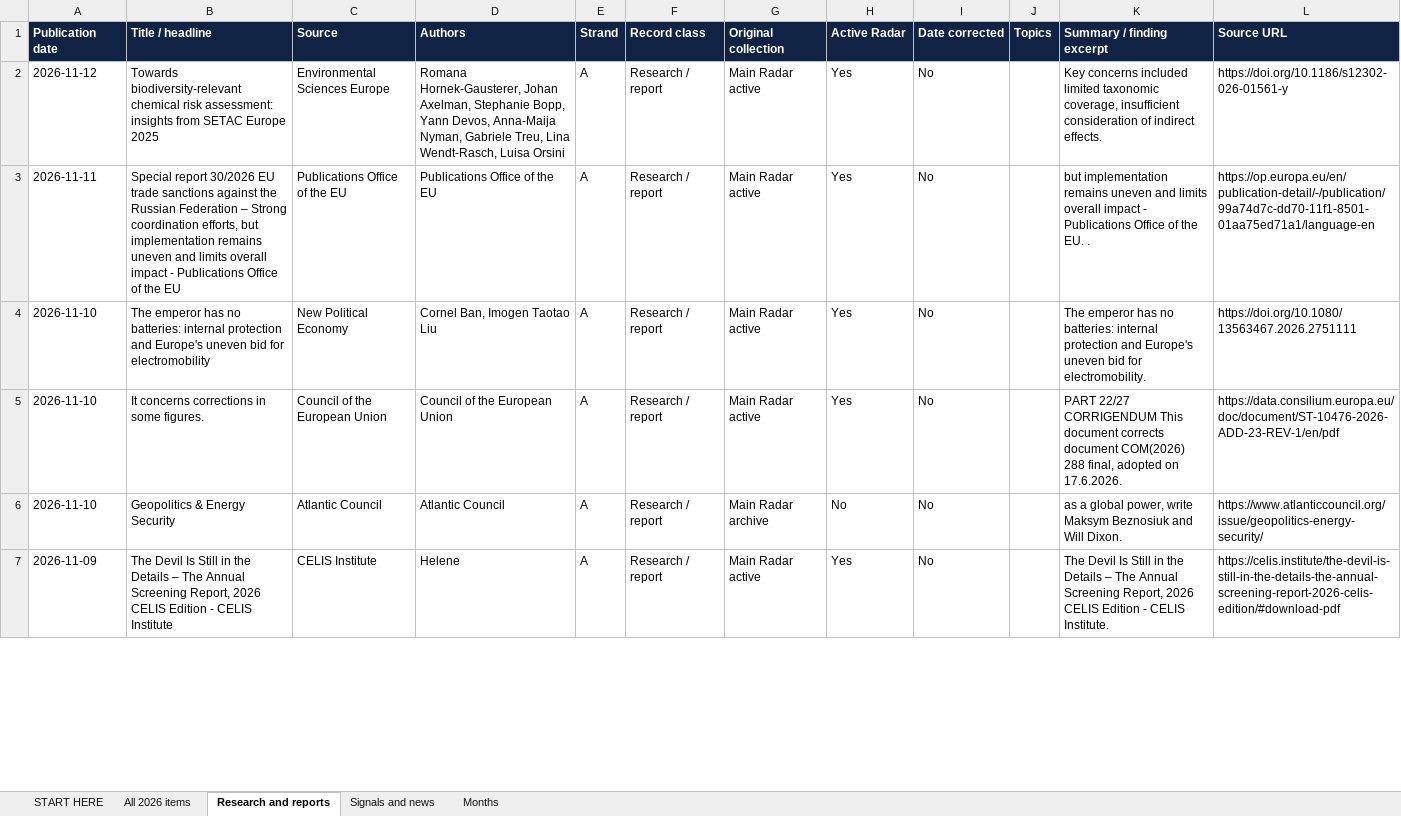
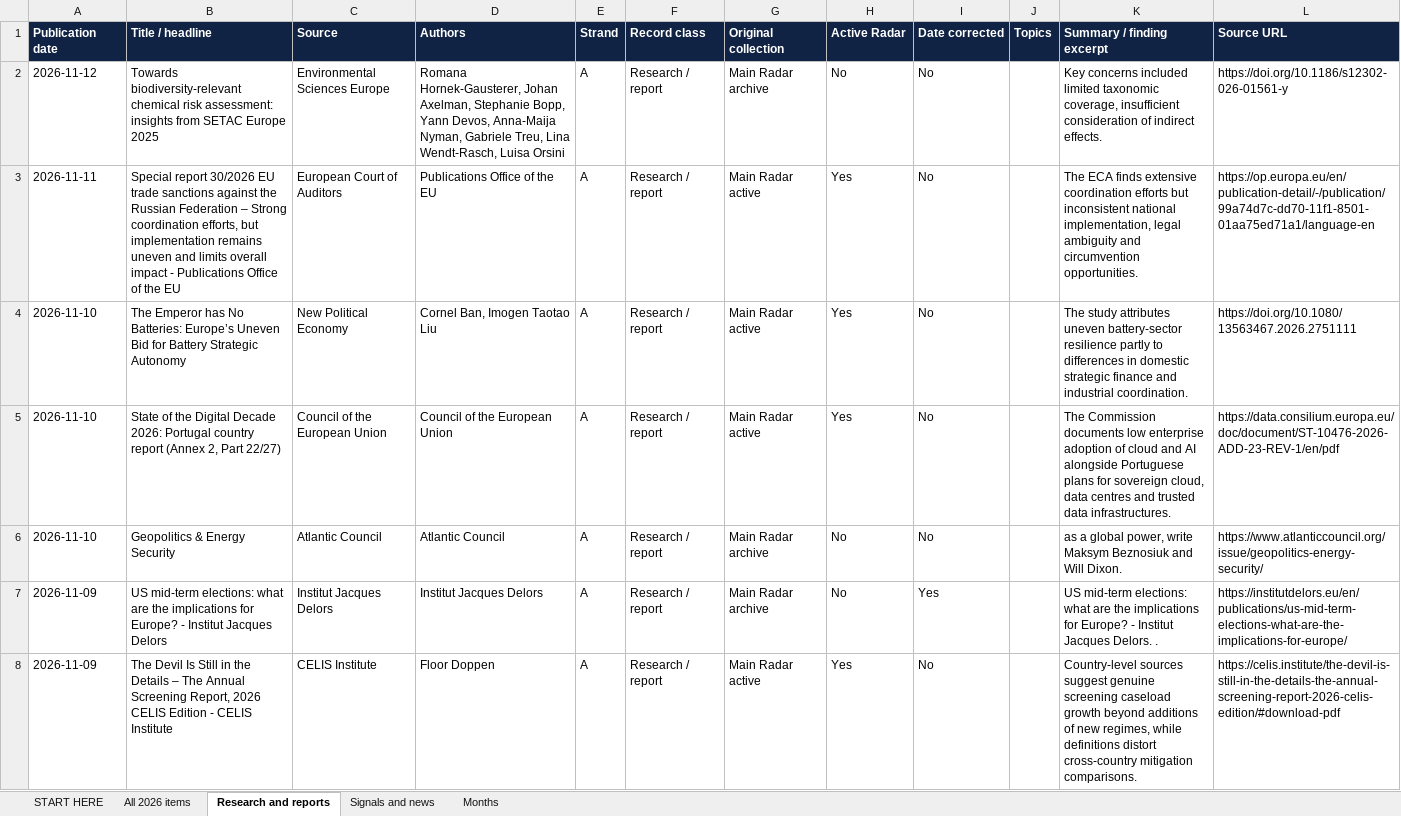
Before and after one commit to vevirm/Europe, an Excel workbook: 2026-stuff/2026_publications.xlsx, sheet Research and reports, drawn as a sheet; only a part is shown; values as stored, in another font and other column widths than the file's, no borders; addresses are those after the commit; the diff covers the shown part only; the diff names each change by its address in the sheet, - before the commit and + after, or states it on an @@ line.

```diff
--- a/2026-stuff/2026_publications.xlsx (sheet Research and reports)
+++ b/2026-stuff/2026_publications.xlsx (sheet Research and reports)
-G2 (Original collection): Main Radar active
+G2 (Original collection): Main Radar archive
-H2 (Active Radar): Yes
+H2 (Active Radar): No
-C3 (Source): Publications Office of the EU
+C3 (Source): European Court of Auditors
-K3 (Summary / finding excerpt): but implementation remains uneven and limits overall impact - Publications Office of the EU. .
+K3 (Summary / finding excerpt): The ECA finds extensive coordination efforts but inconsistent national implementation, legal ambiguity and circumvention opportunities.
-B4 (Title / headline): The emperor has no batteries: internal protection and Europe's uneven bid for electromobility
+B4 (Title / headline): The Emperor has No Batteries: Europe’s Uneven Bid for Battery Strategic Autonomy
-K4 (Summary / finding excerpt): The emperor has no batteries: internal protection and Europe's uneven bid for electromobility.
+K4 (Summary / finding excerpt): The study attributes uneven battery-sector resilience partly to differences in domestic strategic finance and industrial coordination.
-B5 (Title / headline): It concerns corrections in some figures.
+B5 (Title / headline): State of the Digital Decade 2026: Portugal country report (Annex 2, Part 22/27)
-K5 (Summary / finding excerpt): PART 22/27 CORRIGENDUM This document corrects document COM(2026) 288 final, adopted on 17.6.2026.
+K5 (Summary / finding excerpt): The Commission documents low enterprise adoption of cloud and AI alongside Portuguese plans for sovereign cloud, data centres and trusted data infrastructures.
+row 7: 2026-11-09 | US mid-term elections: what are the implications for Europe? - Institut Jacques Delors | Institut Jacques Delors | Institut Jacques Delors | A | Research / report | Main Radar archive | No | Yes |  | US mid-term elections: what are the implications for Europe? - Institut Jacques Delors. . | https://institutdelors.eu/en/publications/us-mid-term-elections-what-are-the-implications-for-europe/
-D8 (Authors): Helene
+D8 (Authors): Floor Doppen
-K8 (Summary / finding excerpt): The Devil Is Still in the Details – The Annual Screening Report, 2026 CELIS Edition - CELIS Institute.
+K8 (Summary / finding excerpt): Country-level sources suggest genuine screening caseload growth beyond additions of new regimes, while definitions distort cross-country mitigation comparisons.
```
Also changed, not shown: 2 added rows, 5 removed rows and 79 edited cells elsewhere in this sheet, sheet All 2026 items, sheet Months, sheet START HERE, 1 other file.
